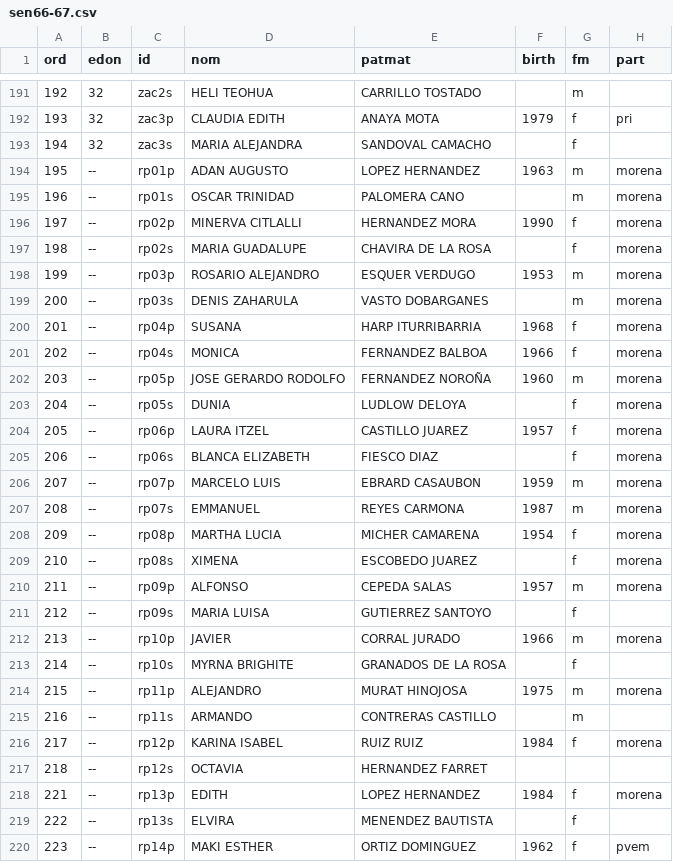
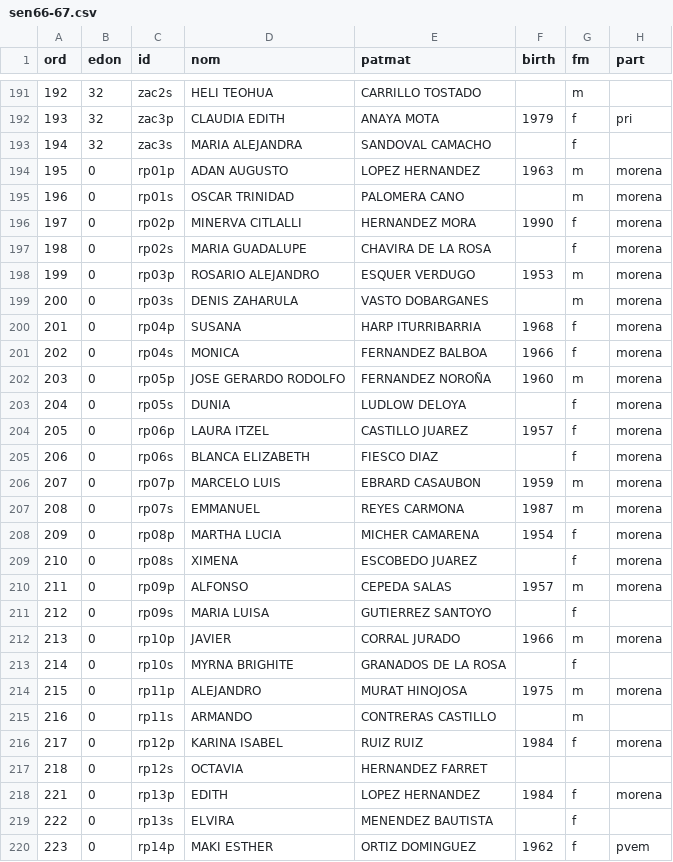
Before and after one commit to emagar/senmex, a CSV file: data/senadores/sen66-67.csv, drawn as a sheet; only a part is shown, gaps mark what is left out; the diff covers the shown part only; the diff names each change by its address in the sheet, - before the commit and + after, or states it on an @@ line.

```diff
--- a/data/senadores/sen66-67.csv
+++ b/data/senadores/sen66-67.csv
-B194:B220 (edon): --
+B194:B220 (edon): 0
```
Also changed, not shown: 38 edited cells elsewhere in this file, data/senadores/sen60-61.csv, data/senadores/sen62-63.csv, 2 other files.
